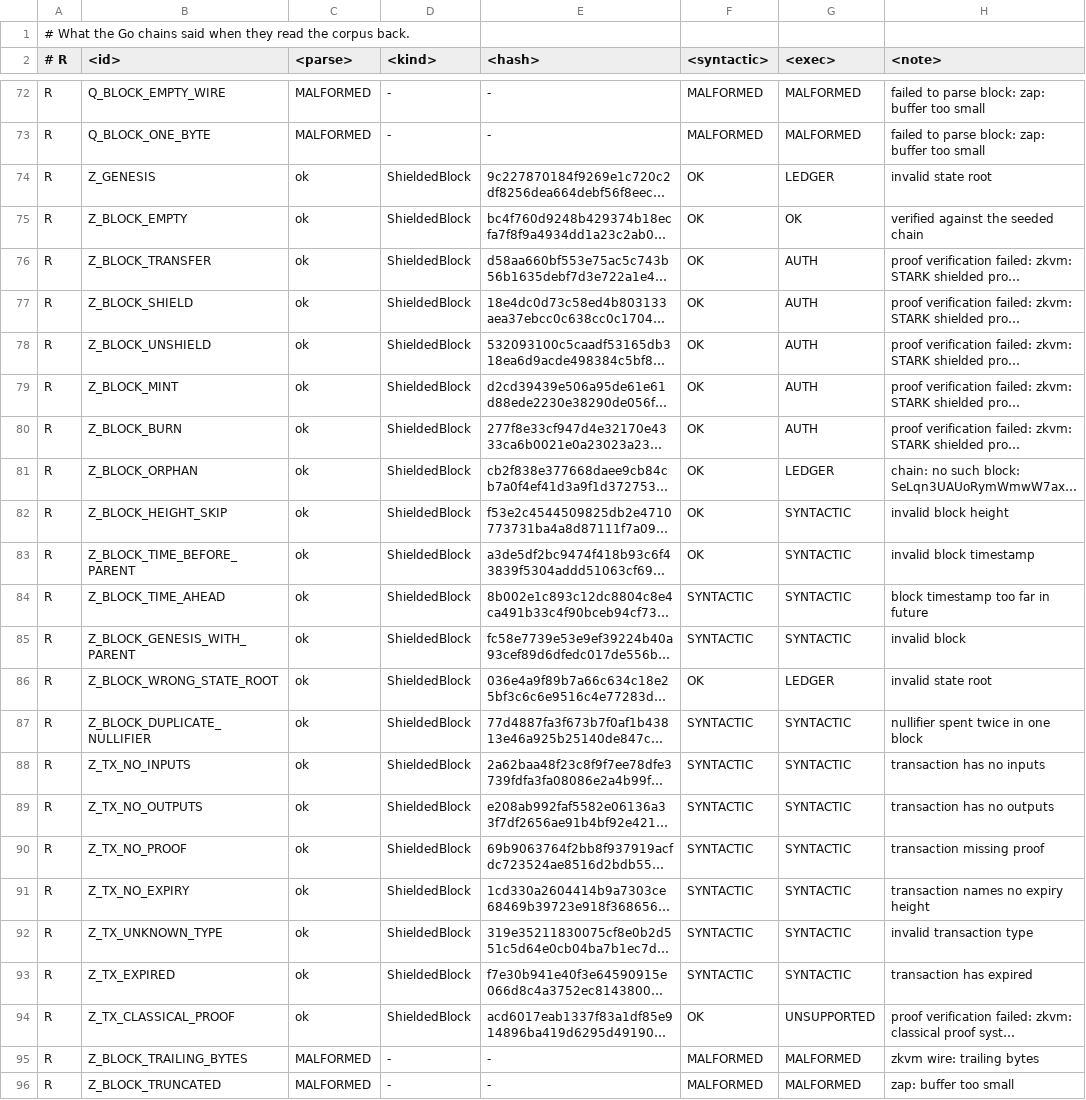
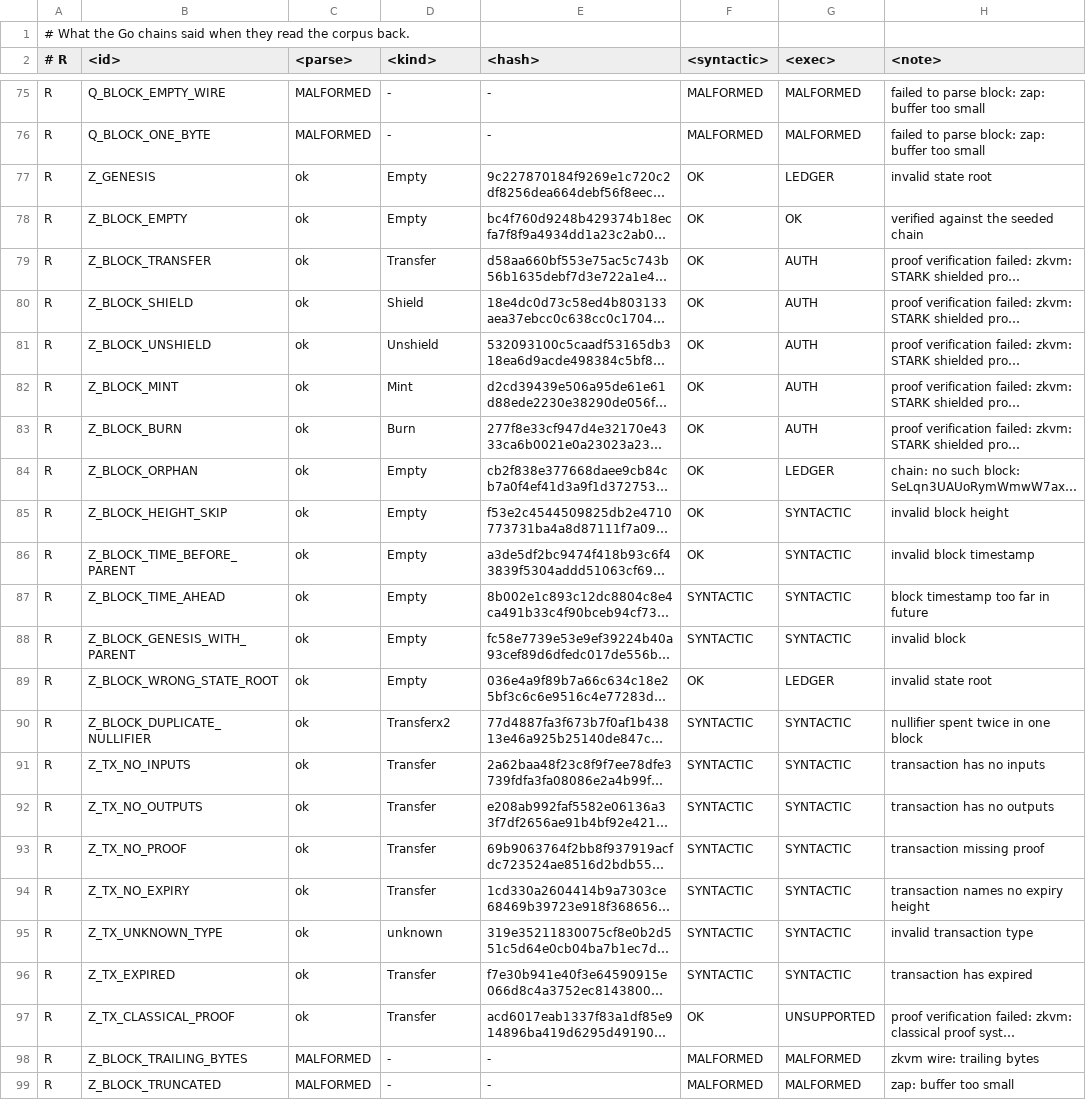
Before and after one commit to luxfi/node, a TSV file: conformance/corpus/expected.tsv, drawn as a sheet; only a part is shown, gaps mark what is left out; long unchanged cells end in …; addresses are those after the commit; the diff covers the shown part only; the diff names each change by its address in the sheet, - before the commit and + after, or states it on an @@ line.

Commit message:
Z answers in C++, and the identity that made twenty-five ids disagree
The first run of the Z differential disagreed on the id of every
well-formed vector and on none of the malformed ones. That is what a
hash fork looks like. It was not one: a Z block id opens with
sha256(ChainID | NetworkID), neither number is on the wire, and the two
evaluators had been built for chain 40 and chain 4.

So the identity is corpus contract now, stated once in
conformance/gen/identity.go and asked back as a vector on each chain
that hashes something it does not transmit — Q, Z and F. An evaluator
configured for the wrong chain is one loud row naming both numbers
instead of every row underneath it.

With the identity pinned and the C++ chain seeded from the same genesis,
all twenty-six Z ids agree, and so does every exec verdict.

Also here: the shared corpus header, so the verdict words and the
error-word table live once rather than once per evaluator — a table the
Go side had grown and the C++ side had not turned five true answers into
five reported disagreements. And frontier(), which the node's VM seam
grew and which none of these four ports had, so none of them could be
constructed.

The Z kind field named the block type, which on a one-block-type chain
is a constant compared against itself. It names what the block CARRIES
now, in both languages, which is the thing they have to agree about
before any verdict about it means anything.

```diff
--- a/conformance/corpus/expected.tsv
+++ b/conformance/corpus/expected.tsv
-D77:D78 (<kind>): ShieldedBlock
+D77:D78 (<kind>): Empty
-D79 (<kind>): ShieldedBlock
+D79 (<kind>): Transfer
-D80 (<kind>): ShieldedBlock
+D80 (<kind>): Shield
-D81 (<kind>): ShieldedBlock
+D81 (<kind>): Unshield
-D82 (<kind>): ShieldedBlock
+D82 (<kind>): Mint
-D83 (<kind>): ShieldedBlock
+D83 (<kind>): Burn
-D84:D89 (<kind>): ShieldedBlock
+D84:D89 (<kind>): Empty
-D90 (<kind>): ShieldedBlock
+D90 (<kind>): Transferx2
-D91:D94 (<kind>): ShieldedBlock
+D91:D94 (<kind>): Transfer
-D95 (<kind>): ShieldedBlock
+D95 (<kind>): unknown
-D96:D97 (<kind>): ShieldedBlock
+D96:D97 (<kind>): Transfer
```
Also changed, not shown: 3 added rows elsewhere in this file, conformance/corpus/vectors.tsv, 9 other files.
